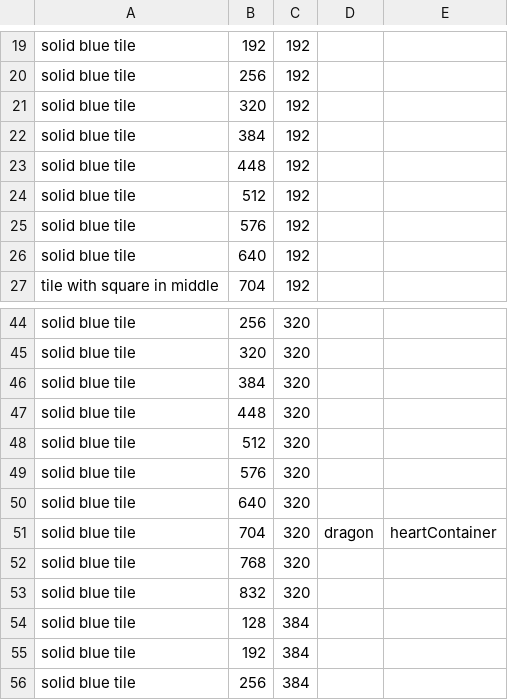
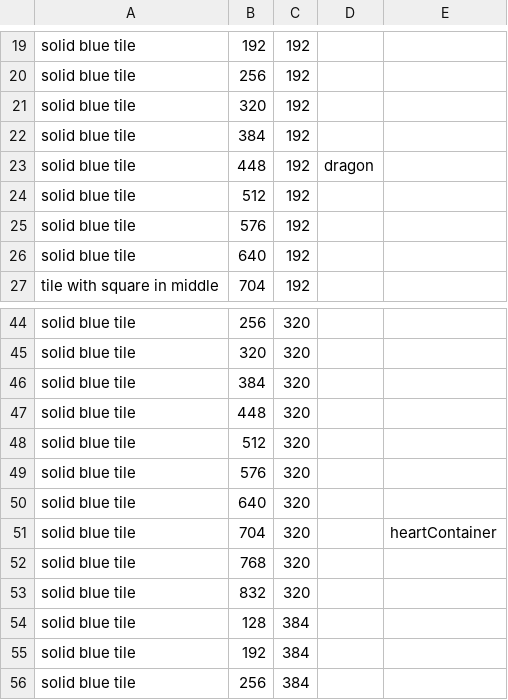
Before and after one commit to CSE-3902-Team/ZeldaSprint5, a CSV file: RoomCSVFiles/Room05.csv, drawn as a sheet; only a part is shown, gaps mark what is left out.

Commit message:
collision and dragon fireball update

```diff
--- a/RoomCSVFiles/Room05.csv
+++ b/RoomCSVFiles/Room05.csv
@@ -22,3 +22,3 @@ solid blue tile,320,192,,
 solid blue tile,384,192,,
-solid blue tile,448,192,,
+solid blue tile,448,192,dragon,
 solid blue tile,512,192,,
@@ -50,3 +50,3 @@ solid blue tile,576,320,,
 solid blue tile,640,320,,
-solid blue tile,704,320,dragon,heartContainer
+solid blue tile,704,320,,heartContainer
 solid blue tile,768,320,,
```
Also changed, not shown: 13 other files.
